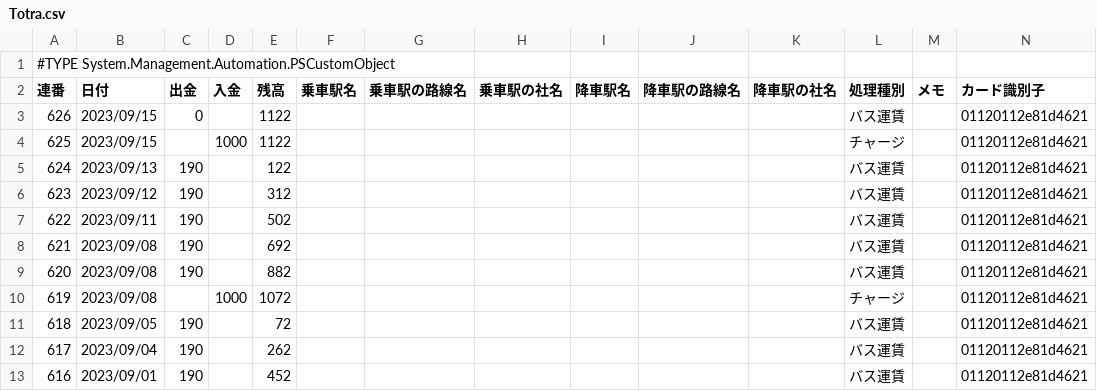
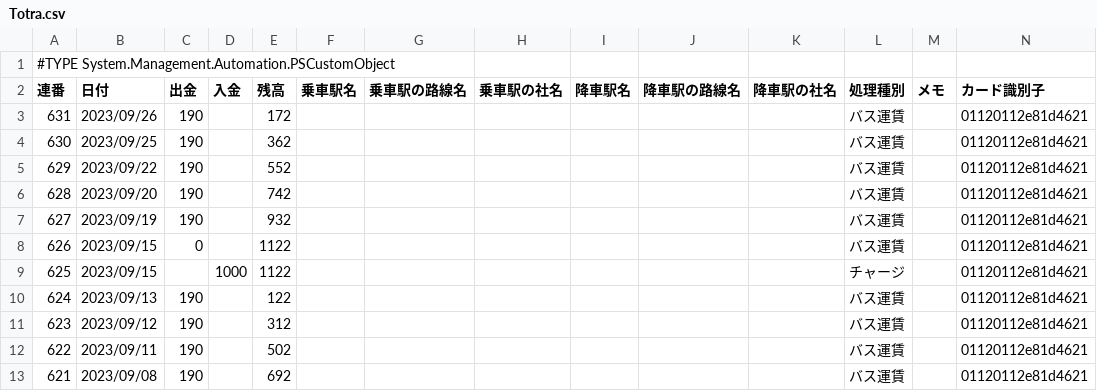
Before and after one commit to johnfcoltrane/Totra, a CSV file: Totra.csv, drawn as a sheet; only a part is shown; the shorter side is filled out with more unchanged rows; the diff names each change by its address in the sheet, - before the commit and + after, or states it on an @@ line.

Commit message:
update

```diff
--- a/Totra.csv
+++ b/Totra.csv
+row 3: 631 | 2023/09/26 | 190 |  | 172 |  |  |  |  |  |  | バス運賃 |  | 01120112e81d4621
+row 4: 630 | 2023/09/25 | 190 |  | 362 |  |  |  |  |  |  | バス運賃 |  | 01120112e81d4621
+row 5: 629 | 2023/09/22 | 190 |  | 552 |  |  |  |  |  |  | バス運賃 |  | 01120112e81d4621
+row 6: 628 | 2023/09/20 | 190 |  | 742 |  |  |  |  |  |  | バス運賃 |  | 01120112e81d4621
+row 7: 627 | 2023/09/19 | 190 |  | 932 |  |  |  |  |  |  | バス運賃 |  | 01120112e81d4621
```
